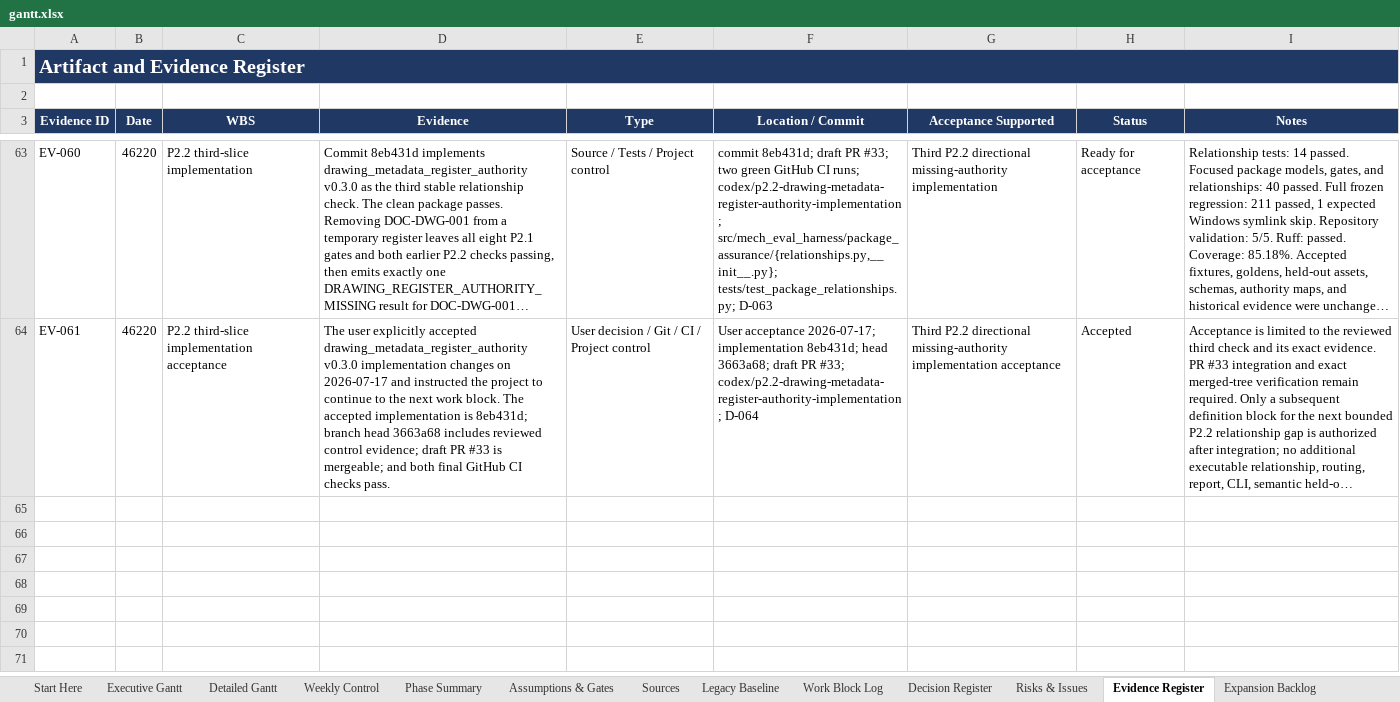
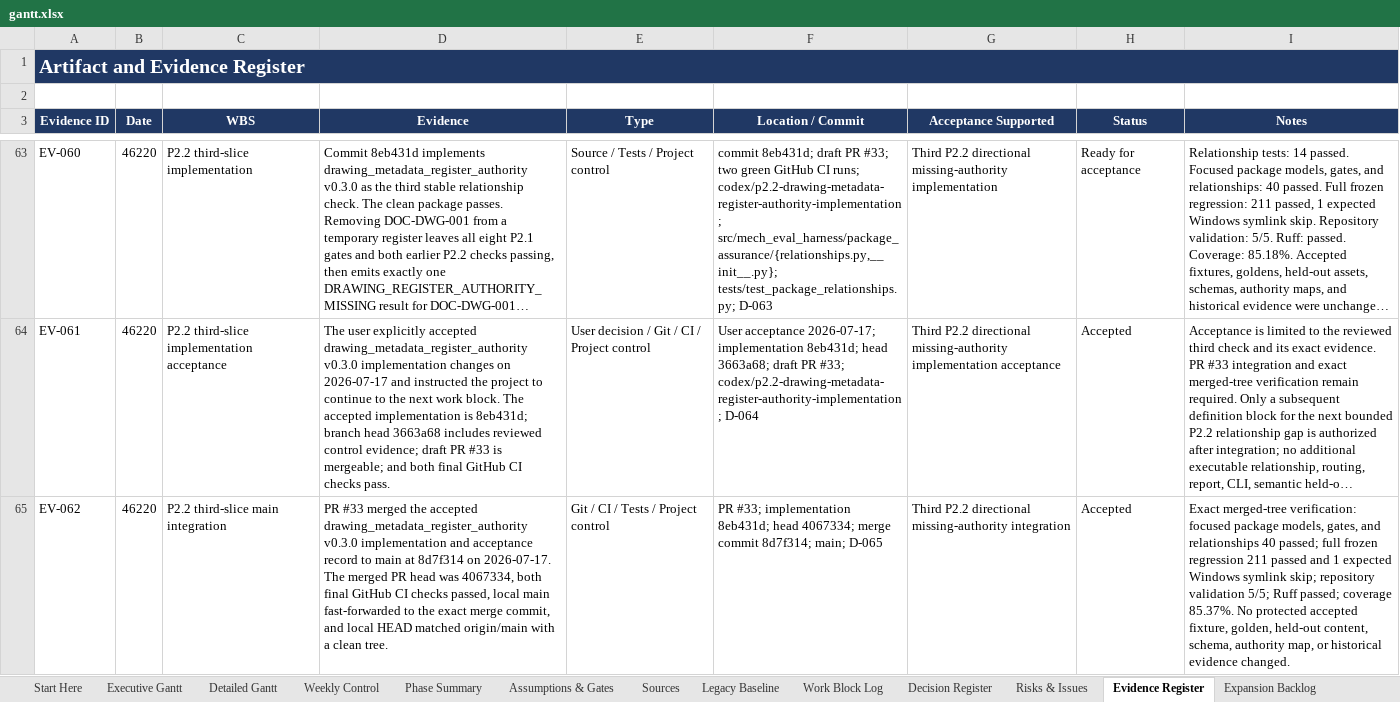
Before and after one commit to Jason-Jensen/mechanical-technical-document-evaluation-harness, an Excel workbook: gantt.xlsx, sheet Evidence Register, drawn as a sheet; only a part is shown, gaps mark what is left out; long unchanged cells end in …; values as stored, in another font and other column widths than the file's, no borders; the diff covers the shown part only; the diff names each change by its address in the sheet, - before the commit and + after, or states it on an @@ line.

Commit message:
Define P2.2 drawing file-reference agreement

```diff
--- a/gantt.xlsx (sheet Evidence Register)
+++ b/gantt.xlsx (sheet Evidence Register)
+row 65: EV-062 | 46220 | P2.2 third-slice main integration | PR #33 merged the accepted drawing_metadata_register_authority v0.3.0 implementation and acceptance record to main at 8d7f314 on 2026-07-17. The merged PR head was 4067334, both final GitHub CI checks passed, local main fast-forwarded to the exact merge commit, and local HEAD matched origin/main with a clean tree. | Git / CI / Tests / Project control | PR #33; implementation 8eb431d; head 4067334; merge commit 8d7f314; main; D-065 | Third P2.2 directional missing-authority integration | Accepted | Exact merged-tree verification: focused package models, gates, and relationships 40 passed; full frozen regression 211 passed and 1 expected Windows symlink skip; repository validation 5/5; Ruff passed; coverage 85.37%. No protected accepted fixture, golden, held-out content, schema, authority map, or historical evidence changed.
```
Also changed, not shown: 1 added row elsewhere in this sheet, sheet Decision Register, sheet Pilot Dashboard, sheet Start Here, sheet AI Context, sheet Pilot Gantt, charts or pictures, 6 other files.
